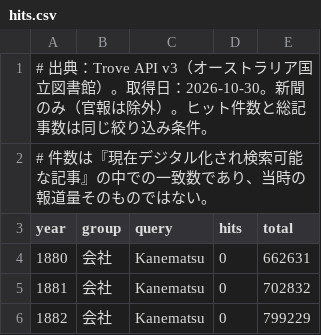
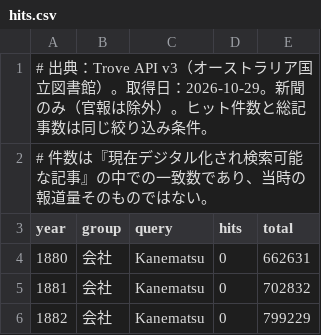
Before and after one commit to aauua16/trove-viewer, a CSV file: data/hits.csv, drawn as a sheet; only a part is shown.

Commit message:
Update hits.csv

```diff
--- a/data/hits.csv
+++ b/data/hits.csv
@@ -1,2 +1,2 @@
-# 出典：Trove API v3（オーストラリア国立図書館）。取得日：2026-10-30。新聞のみ（官報は除外）。ヒット件数と総記事数は同じ絞り込み条件。
+# 出典：Trove API v3（オーストラリア国立図書館）。取得日：2026-10-29。新聞のみ（官報は除外）。ヒット件数と総記事数は同じ絞り込み条件。
 # 件数は『現在デジタル化され検索可能な記事』の中での一致数であり、当時の報道量そのものではない。
```
